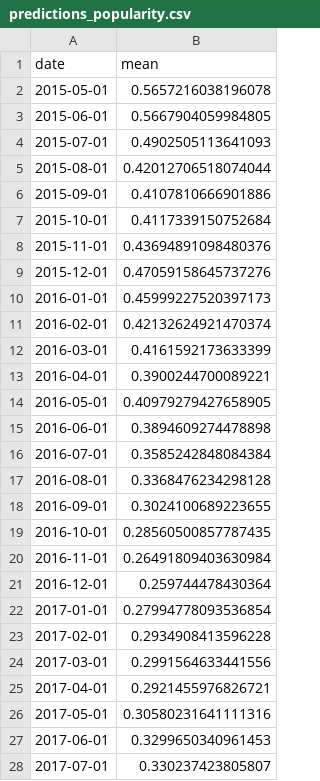
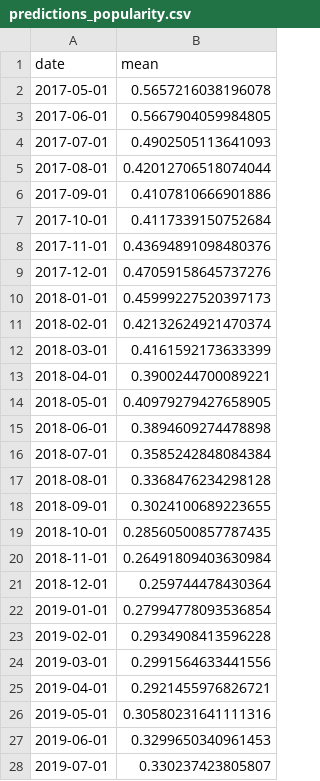
Before and after one commit to pollsposition/dashboards, a CSV file: exports/predictions_popularity.csv, drawn as a sheet; only a part is shown; the diff covers the shown part only.

Commit message:
correct predictions

```diff
--- a/exports/predictions_popularity.csv
+++ b/exports/predictions_popularity.csv
@@ -1,28 +1,28 @@
 date,mean
-2015-05-01,0.5657216038196078
-2015-06-01,0.5667904059984805
-2015-07-01,0.4902505113641093
-2015-08-01,0.42012706518074044
-2015-09-01,0.4107810666901886
-2015-10-01,0.4117339150752684
-2015-11-01,0.43694891098480376
-2015-12-01,0.47059158645737276
-2016-01-01,0.45999227520397173
-2016-02-01,0.42132624921470374
-2016-03-01,0.4161592173633399
-2016-04-01,0.3900244700089221
-2016-05-01,0.40979279427658905
-2016-06-01,0.3894609274478898
-2016-07-01,0.3585242848084384
-2016-08-01,0.3368476234298128
-2016-09-01,0.3024100689223655
-2016-10-01,0.28560500857787435
-2016-11-01,0.26491809403630984
-2016-12-01,0.259744478430364
-2017-01-01,0.27994778093536854
-2017-02-01,0.2934908413596228
-2017-03-01,0.2991564633441556
-2017-04-01,0.2921455976826721
-2017-05-01,0.30580231641111316
-2017-06-01,0.3299650340961453
-2017-07-01,0.330237423805807
+2017-05-01,0.5657216038196078
+2017-06-01,0.5667904059984805
+2017-07-01,0.4902505113641093
+2017-08-01,0.42012706518074044
+2017-09-01,0.4107810666901886
+2017-10-01,0.4117339150752684
+2017-11-01,0.43694891098480376
+2017-12-01,0.47059158645737276
+2018-01-01,0.45999227520397173
+2018-02-01,0.42132624921470374
+2018-03-01,0.4161592173633399
+2018-04-01,0.3900244700089221
+2018-05-01,0.40979279427658905
+2018-06-01,0.3894609274478898
+2018-07-01,0.3585242848084384
+2018-08-01,0.3368476234298128
+2018-09-01,0.3024100689223655
+2018-10-01,0.28560500857787435
+2018-11-01,0.26491809403630984
+2018-12-01,0.259744478430364
+2019-01-01,0.27994778093536854
+2019-02-01,0.2934908413596228
+2019-03-01,0.2991564633441556
+2019-04-01,0.2921455976826721
+2019-05-01,0.30580231641111316
+2019-06-01,0.3299650340961453
+2019-07-01,0.330237423805807
```
Also changed, not shown: 33 edited cells elsewhere in this file.
